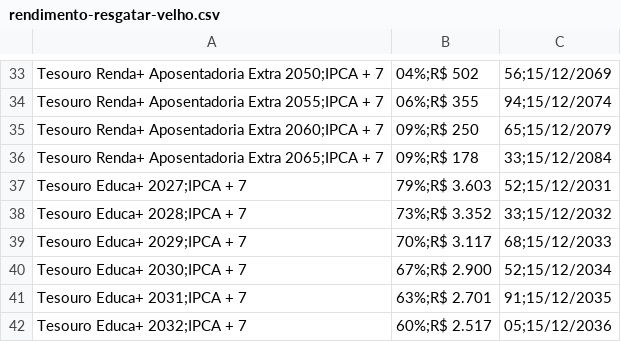
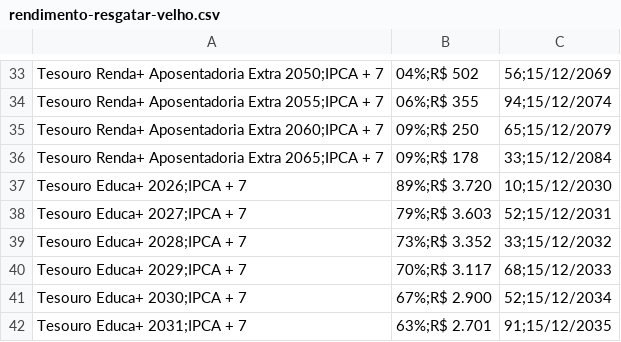
Before and after one commit to BDonadelli/TD, a CSV file: data/rendimento-resgatar-velho.csv, drawn as a sheet; only a part is shown, gaps mark what is left out; the shorter side is filled out with more unchanged rows; the diff names each change by its address in the sheet, - before the commit and + after, or states it on an @@ line.

```diff
--- a/data/rendimento-resgatar-velho.csv
+++ b/data/rendimento-resgatar-velho.csv
+row 37: Tesouro Educa+ 2026;IPCA + 7 | 89%;R$ 3.720 | 10;15/12/2030
```
Also changed, not shown: 2 other files.
